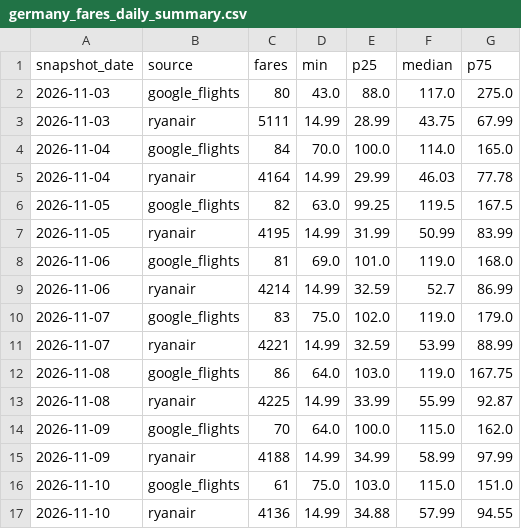
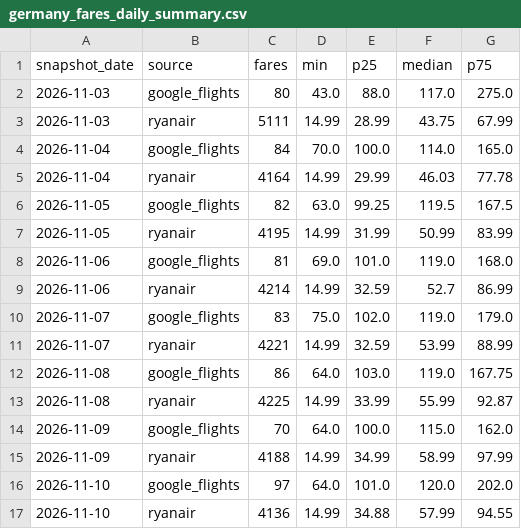
Before and after one commit to bartuturan/germany-flight-fares, a CSV file: data/germany_fares_daily_summary.csv, drawn as a sheet.

```diff
--- a/data/germany_fares_daily_summary.csv
+++ b/data/germany_fares_daily_summary.csv
@@ -15,3 +15,3 @@ snapshot_date,source,fares,min,p25,median,p75
 2026-11-09,ryanair,4188,14.99,34.99,58.99,97.99
-2026-11-10,google_flights,61,75.0,103.0,115.0,151.0
+2026-11-10,google_flights,97,64.0,101.0,120.0,202.0
 2026-11-10,ryanair,4136,14.99,34.88,57.99,94.55
```
Also changed, not shown: data/quality/quality_log.csv, 3 other files.
